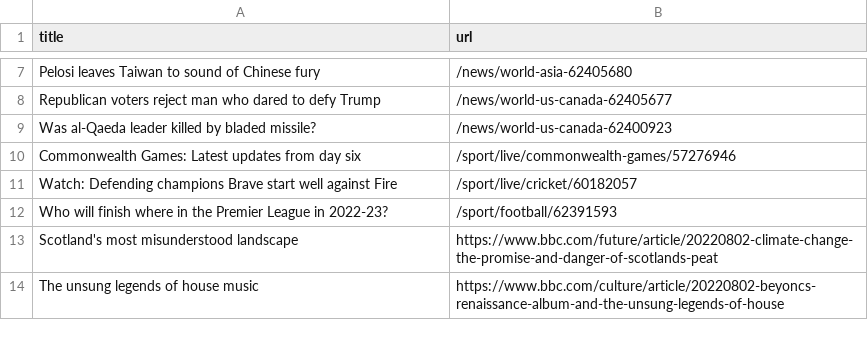
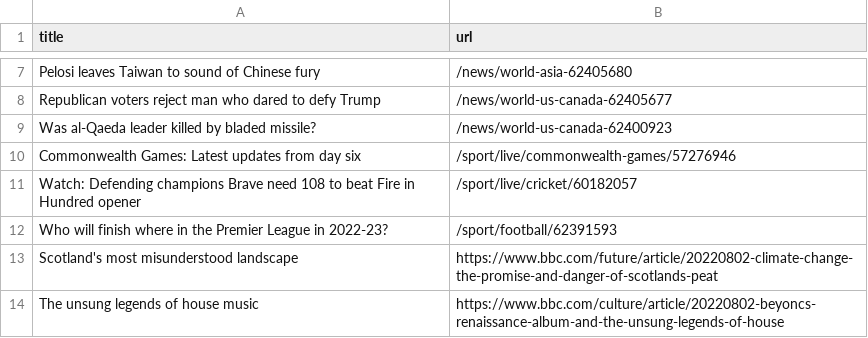
Before and after one commit to ErichBuergler/automatic-scraper-bbc, a CSV file: bbc.csv, drawn as a sheet; only a part is shown, gaps mark what is left out.

```diff
--- a/bbc.csv
+++ b/bbc.csv
@@ -10,3 +10,3 @@ Was al-Qaeda leader killed by bladed missile?,/news/world-us-canada-62400923
 Commonwealth Games: Latest updates from day six,/sport/live/commonwealth-games/57276946
-Watch: Defending champions Brave start well against Fire,/sport/live/cricket/60182057
+Watch: Defending champions Brave need 108 to beat Fire in Hundred opener,/sport/live/cricket/60182057
 Who will finish where in the Premier League in 2022-23?,/sport/football/62391593
```
